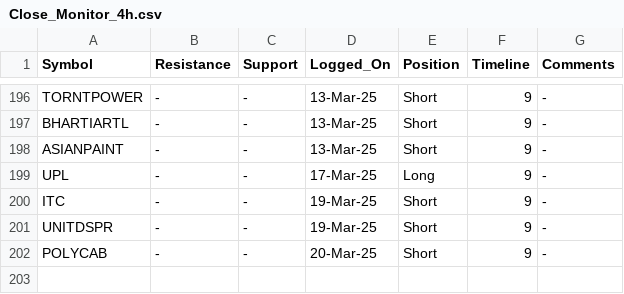
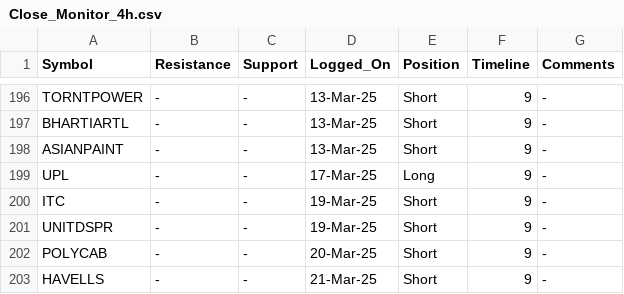
Before and after one commit to vishaln90/public_rep, a CSV file: Close_Monitor_4h.csv, drawn as a sheet; only a part is shown, gaps mark what is left out.

Commit message:
Update Close_Monitor_4h.csv

```diff
--- a/Close_Monitor_4h.csv
+++ b/Close_Monitor_4h.csv
@@ -202 +202,2 @@ UNITDSPR,-,-,19-Mar-25,Short,9,-
 POLYCAB,-,-,20-Mar-25,Short,9,-
+HAVELLS,-,-,21-Mar-25,Short,9,-
```
